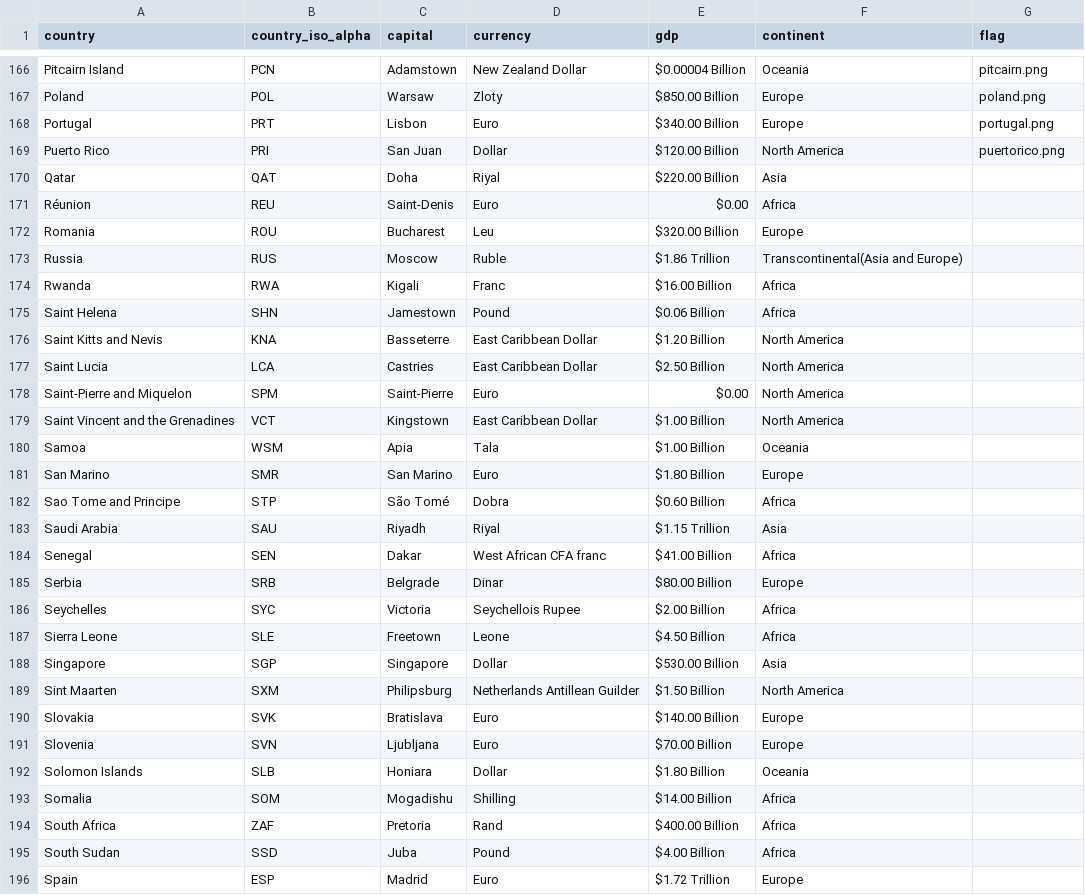
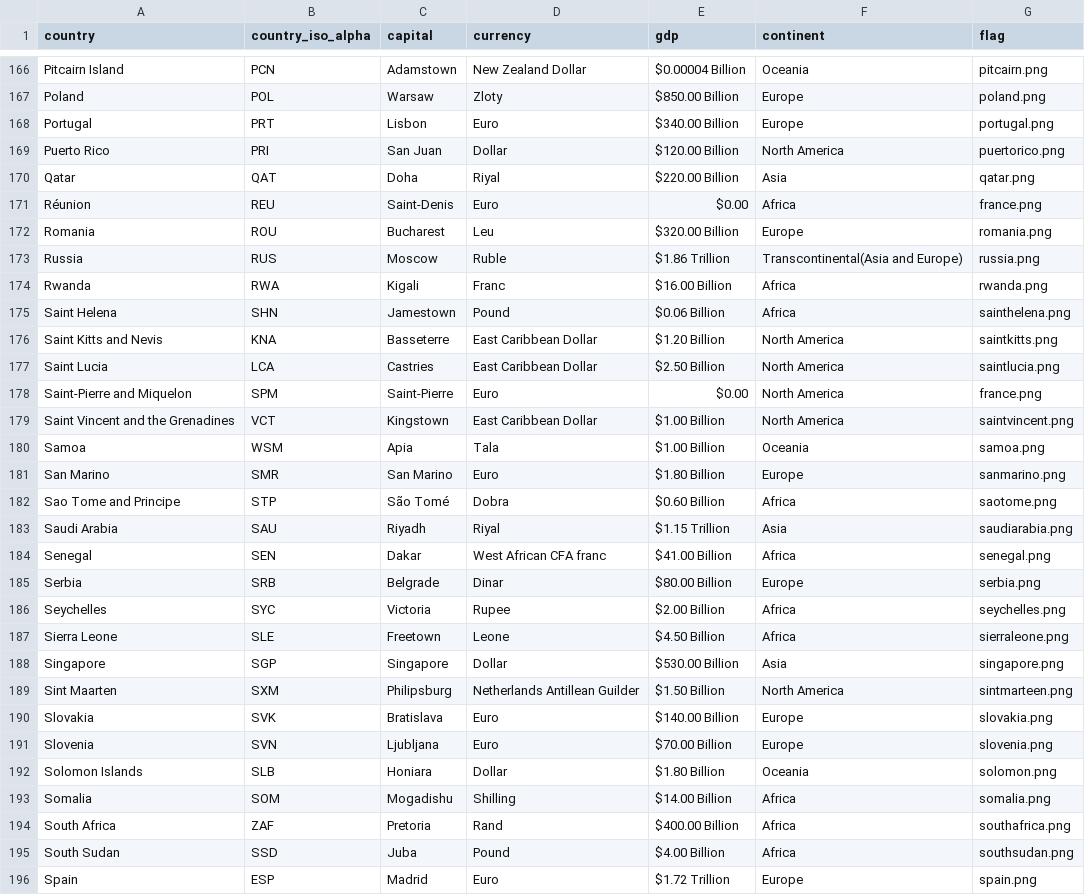
Before and after one commit to bindulaxminarayan/interactiveMap, a CSV file: data/countries.csv, drawn as a sheet; only a part is shown, gaps mark what is left out; the diff covers the shown part only.

Commit message:
Added flags till Syria

```diff
--- a/data/countries.csv
+++ b/data/countries.csv
@@ -169,28 +169,28 @@ Portugal,PRT,Lisbon,Euro,$340.00 Billion,Europe,portugal.png
 Puerto Rico,PRI,San Juan,Dollar,$120.00 Billion,North America,puertorico.png
-Qatar,QAT,Doha,Riyal,$220.00 Billion,Asia
-Réunion,REU,Saint-Denis,Euro,$0.00,Africa
-Romania,ROU,Bucharest,Leu,$320.00 Billion,Europe
-Russia,RUS,Moscow,Ruble,$1.86 Trillion,Transcontinental(Asia and Europe)
-Rwanda,RWA,Kigali,Franc,$16.00 Billion,Africa
-Saint Helena,SHN,Jamestown,Pound,$0.06 Billion,Africa
-Saint Kitts and Nevis,KNA,Basseterre,East Caribbean Dollar,$1.20 Billion,North America
-Saint Lucia,LCA,Castries,East Caribbean Dollar,$2.50 Billion,North America
-Saint-Pierre and Miquelon,SPM,Saint-Pierre,Euro,$0.00,North America
-Saint Vincent and the Grenadines,VCT,Kingstown,East Caribbean Dollar,$1.00 Billion,North America
-Samoa,WSM,Apia,Tala,$1.00 Billion,Oceania
-San Marino,SMR,San Marino,Euro,$1.80 Billion,Europe
-Sao Tome and Principe,STP,São Tomé,Dobra,$0.60 Billion,Africa
-Saudi Arabia,SAU,Riyadh,Riyal,$1.15 Trillion,Asia
-Senegal,SEN,Dakar,West African CFA franc,$41.00 Billion,Africa
-Serbia,SRB,Belgrade,Dinar,$80.00 Billion,Europe
-Seychelles,SYC,Victoria,Seychellois Rupee,$2.00 Billion,Africa
-Sierra Leone,SLE,Freetown,Leone,$4.50 Billion,Africa
-Singapore,SGP,Singapore,Dollar,$530.00 Billion,Asia
-Sint Maarten,SXM,Philipsburg,Netherlands Antillean Guilder,$1.50 Billion,North America
-Slovakia,SVK,Bratislava,Euro,$140.00 Billion,Europe
-Slovenia,SVN,Ljubljana,Euro,$70.00 Billion,Europe
-Solomon Islands,SLB,Honiara,Dollar,$1.80 Billion,Oceania
-Somalia,SOM,Mogadishu,Shilling,$14.00 Billion,Africa
-South Africa,ZAF,Pretoria,Rand,$400.00 Billion,Africa
-South Sudan,SSD,Juba,Pound,$4.00 Billion,Africa
-Spain,ESP,Madrid,Euro,$1.72 Trillion,Europe
+Qatar,QAT,Doha,Riyal,$220.00 Billion,Asia,qatar.png
+Réunion,REU,Saint-Denis,Euro,$0.00,Africa,france.png
+Romania,ROU,Bucharest,Leu,$320.00 Billion,Europe,romania.png
+Russia,RUS,Moscow,Ruble,$1.86 Trillion,Transcontinental(Asia and Europe),russia.png
+Rwanda,RWA,Kigali,Franc,$16.00 Billion,Africa,rwanda.png
+Saint Helena,SHN,Jamestown,Pound,$0.06 Billion,Africa,sainthelena.png
+Saint Kitts and Nevis,KNA,Basseterre,East Caribbean Dollar,$1.20 Billion,North America,saintkitts.png
+Saint Lucia,LCA,Castries,East Caribbean Dollar,$2.50 Billion,North America,saintlucia.png
+Saint-Pierre and Miquelon,SPM,Saint-Pierre,Euro,$0.00,North America,france.png
+Saint Vincent and the Grenadines,VCT,Kingstown,East Caribbean Dollar,$1.00 Billion,North America,saintvincent.png
+Samoa,WSM,Apia,Tala,$1.00 Billion,Oceania,samoa.png
+San Marino,SMR,San Marino,Euro,$1.80 Billion,Europe,sanmarino.png
+Sao Tome and Principe,STP,São Tomé,Dobra,$0.60 Billion,Africa,saotome.png
+Saudi Arabia,SAU,Riyadh,Riyal,$1.15 Trillion,Asia,saudiarabia.png
+Senegal,SEN,Dakar,West African CFA franc,$41.00 Billion,Africa,senegal.png
+Serbia,SRB,Belgrade,Dinar,$80.00 Billion,Europe,serbia.png
+Seychelles,SYC,Victoria,Rupee,$2.00 Billion,Africa,seychelles.png
+Sierra Leone,SLE,Freetown,Leone,$4.50 Billion,Africa,sierraleone.png
+Singapore,SGP,Singapore,Dollar,$530.00 Billion,Asia,singapore.png
+Sint Maarten,SXM,Philipsburg,Netherlands Antillean Guilder,$1.50 Billion,North America,sintmarteen.png
+Slovakia,SVK,Bratislava,Euro,$140.00 Billion,Europe,slovakia.png
+Slovenia,SVN,Ljubljana,Euro,$70.00 Billion,Europe,slovenia.png
+Solomon Islands,SLB,Honiara,Dollar,$1.80 Billion,Oceania,solomon.png
+Somalia,SOM,Mogadishu,Shilling,$14.00 Billion,Africa,somalia.png
+South Africa,ZAF,Pretoria,Rand,$400.00 Billion,Africa,southafrica.png
+South Sudan,SSD,Juba,Pound,$4.00 Billion,Africa,southsudan.png
+Spain,ESP,Madrid,Euro,$1.72 Trillion,Europe,spain.png
```
Also changed, not shown: 6 edited cells elsewhere in this file, 31 other files.
